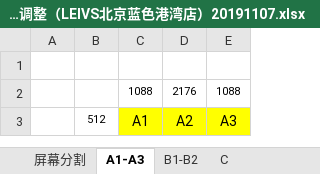
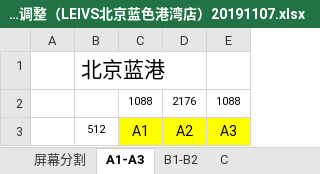
Before and after one commit to chen-cube/gitCube-levisProject, an Excel workbook: 2019/北京蓝色港湾店/05 系统集成/LED信息/CMS FOR LED 的调整（LEIVS北京蓝色港湾店）20191107.xlsx, sheet A1-A3, drawn as a sheet; values as stored, in another font and other column widths than the file's, no borders; charts and pictures not drawn; the diff names each change by its address in the sheet, - before the commit and + after, or states it on an @@ line.

Commit message:
Update CMS FOR LED 的调整（LEIVS北京蓝色港湾店）20191107.xlsx

```diff
--- a/2019/北京蓝色港湾店/05 系统集成/LED信息/CMS FOR LED 的调整（LEIVS北京蓝色港湾店）20191107.xlsx (sheet A1-A3)
+++ b/2019/北京蓝色港湾店/05 系统集成/LED信息/CMS FOR LED 的调整（LEIVS北京蓝色港湾店）20191107.xlsx (sheet A1-A3)
-B1: (empty)
+B1: 北京蓝港
```
Also changed, not shown: charts or pictures.
